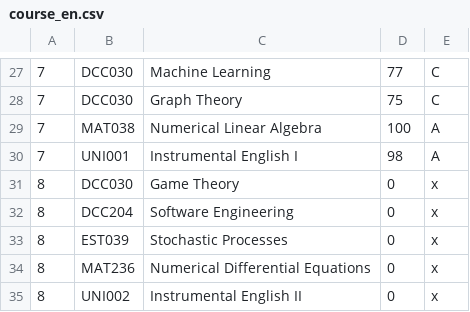
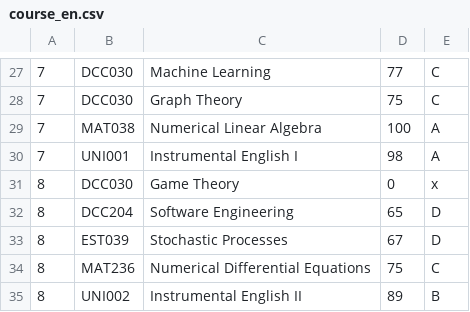
Before and after one commit to anagontijo/my_webpage, a CSV file: flaskblog/static/docs/course_en.csv, drawn as a sheet; only a part is shown, gaps mark what is left out.

```diff
--- a/flaskblog/static/docs/course_en.csv
+++ b/flaskblog/static/docs/course_en.csv
@@ -31,5 +31,5 @@
 8,DCC030,Game Theory,0,x
-8,DCC204,Software Engineering,0,x
-8,EST039,Stochastic Processes,0,x
-8,MAT236,Numerical Differential Equations,0,x
-8,UNI002,Instrumental English II,0,x
+8,DCC204,Software Engineering,65,D
+8,EST039,Stochastic Processes,67,D
+8,MAT236,Numerical Differential Equations,75,C
+8,UNI002,Instrumental English II,89,B
```
Also changed, not shown: flaskblog/static/docs/course_pt.csv, 2 other files.
